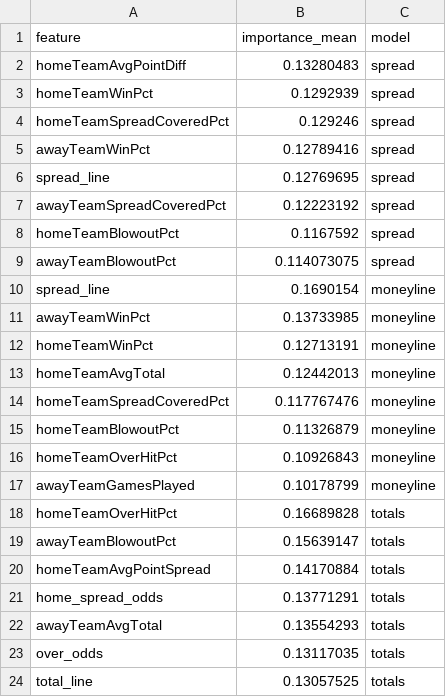
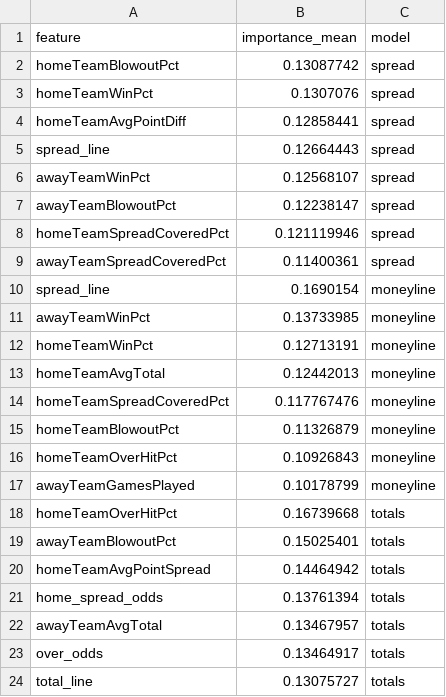
Before and after one commit to gmalbert/nfl-predictions, a CSV file: data_files/model_feature_importances.csv, drawn as a sheet.

```diff
--- a/data_files/model_feature_importances.csv
+++ b/data_files/model_feature_importances.csv
@@ -1,10 +1,10 @@
 feature,importance_mean,model
-homeTeamAvgPointDiff,0.13280483,spread
-homeTeamWinPct,0.1292939,spread
-homeTeamSpreadCoveredPct,0.129246,spread
-awayTeamWinPct,0.12789416,spread
-spread_line,0.12769695,spread
-awayTeamSpreadCoveredPct,0.12223192,spread
-homeTeamBlowoutPct,0.1167592,spread
-awayTeamBlowoutPct,0.114073075,spread
+homeTeamBlowoutPct,0.13087742,spread
+homeTeamWinPct,0.1307076,spread
+homeTeamAvgPointDiff,0.12858441,spread
+spread_line,0.12664443,spread
+awayTeamWinPct,0.12568107,spread
+awayTeamBlowoutPct,0.12238147,spread
+homeTeamSpreadCoveredPct,0.121119946,spread
+awayTeamSpreadCoveredPct,0.11400361,spread
 spread_line,0.1690154,moneyline
@@ -17,8 +17,8 @@ homeTeamOverHitPct,0.10926843,moneyline
 awayTeamGamesPlayed,0.10178799,moneyline
-homeTeamOverHitPct,0.16689828,totals
-awayTeamBlowoutPct,0.15639147,totals
-homeTeamAvgPointSpread,0.14170884,totals
-home_spread_odds,0.13771291,totals
-awayTeamAvgTotal,0.13554293,totals
-over_odds,0.13117035,totals
-total_line,0.13057525,totals
+homeTeamOverHitPct,0.16739668,totals
+awayTeamBlowoutPct,0.15025401,totals
+homeTeamAvgPointSpread,0.14464942,totals
+home_spread_odds,0.13761394,totals
+awayTeamAvgTotal,0.13467957,totals
+over_odds,0.13464917,totals
+total_line,0.13075727,totals
```
Also changed, not shown: 4 other files.
